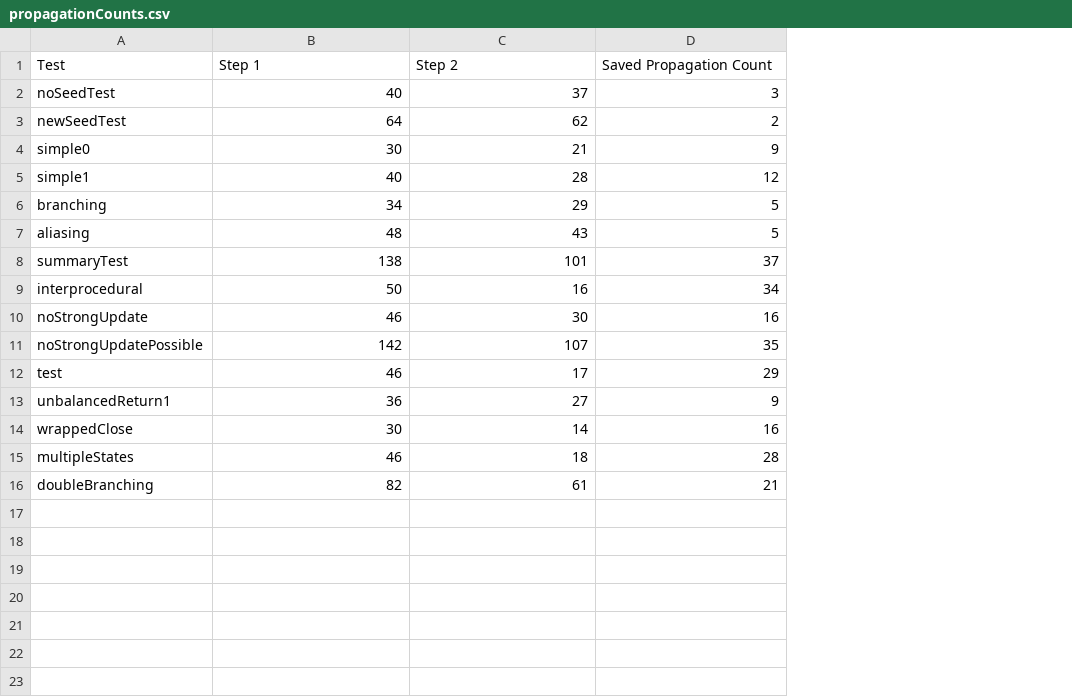
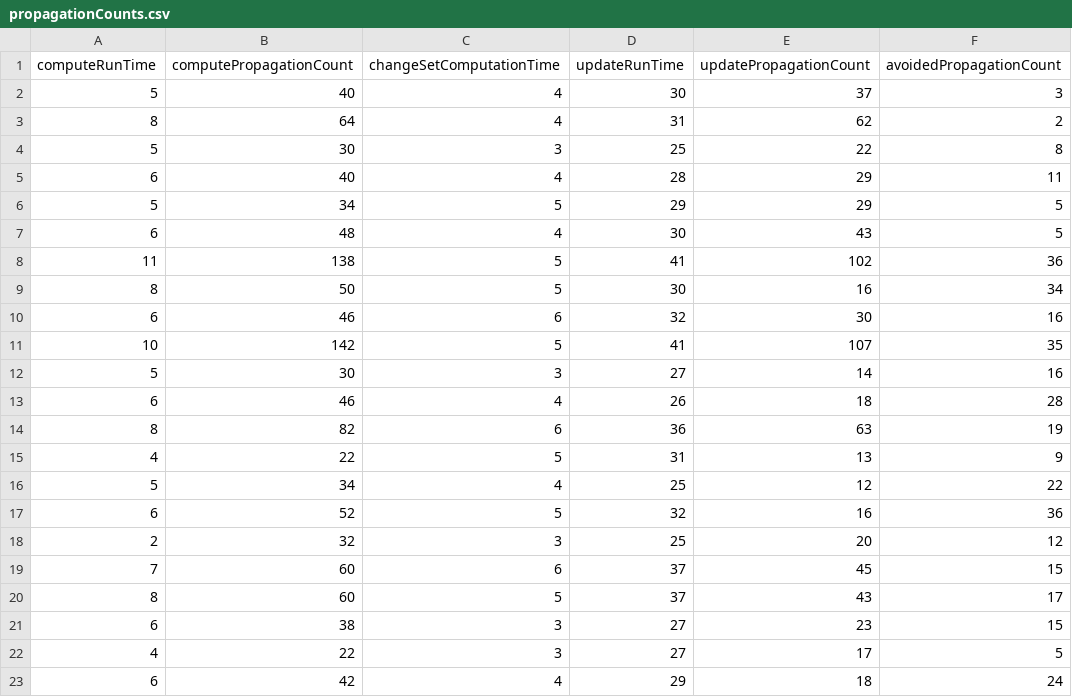
Before and after one commit to johspaeth/ideal, a CSV file: propagationCounts.csv, drawn as a sheet; removed rows and columns are numbered as before the commit, all else as after; the diff names each change by its address in the sheet, - before the commit and + after, or states it on an @@ line.

Commit message:
automated result collection for run time

```diff
--- a/propagationCounts.csv
+++ b/propagationCounts.csv
-column A, rows 2-11: noSeedTest | newSeedTest | simple0 | simple1 | branching | aliasing | summaryTest | interprocedural | noStrongUpdate | noStrongUpdatePossible; rows 14-16: wrappedClose | multipleStates | doubleBranching
+column A, rows 2-14: 5 | 8 | 5 | 6 | 5 | 6 | 11 | 8 | 6 | 10 | 5 | 6 | 8
+column C, rows 2-14: 4 | 4 | 3 | 4 | 5 | 4 | 5 | 5 | 6 | 5 | 3 | 4 | 6
+column D, rows 2-14: 30 | 31 | 25 | 28 | 29 | 30 | 41 | 30 | 32 | 41 | 27 | 26 | 36
-row 1: Test | Step 1 | Step 2 | Saved Propagation Count
+row 1: computeRunTime | computePropagationCount | changeSetComputationTime | updateRunTime | updatePropagationCount | avoidedPropagationCount
-E4: 21
+E4: 22
-F4: 9
+F4: 8
-E5: 28
+E5: 29
-F5: 12
+F5: 11
-E8: 101
+E8: 102
-F8: 37
+F8: 36
-row 12: test | 46 | 17 | 29
-row 13: unbalancedReturn1 | 36 | 27 | 9
-E14: 61
+E14: 63
-F14: 21
+F14: 19
+row 15: 4 | 22 | 5 | 31 | 13 | 9
+row 16: 5 | 34 | 4 | 25 | 12 | 22
+row 17: 6 | 52 | 5 | 32 | 16 | 36
+row 18: 2 | 32 | 3 | 25 | 20 | 12
+row 19: 7 | 60 | 6 | 37 | 45 | 15
+row 20: 8 | 60 | 5 | 37 | 43 | 17
+row 21: 6 | 38 | 3 | 27 | 23 | 15
+row 22: 4 | 22 | 3 | 27 | 17 | 5
+row 23: 6 | 42 | 4 | 29 | 18 | 24
```
Also changed, not shown: 4 other files.
